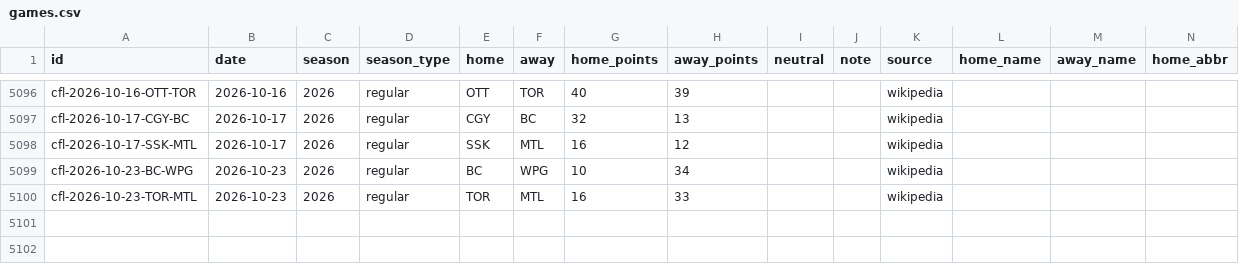
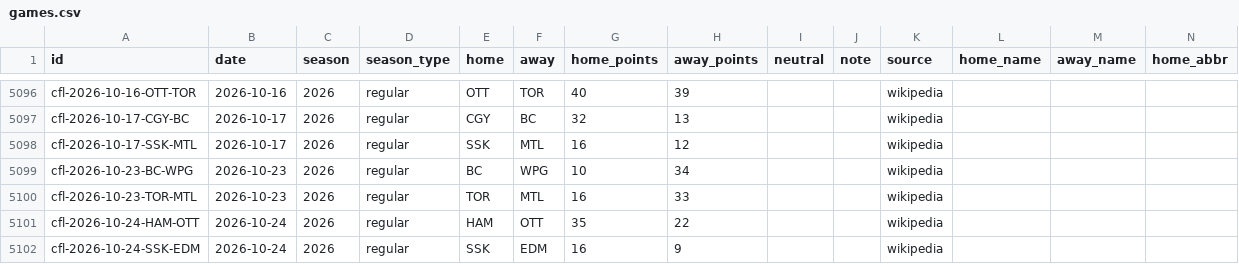
Before and after one commit to rjr5021/belt-holders, a CSV file: data/cfl/games.csv, drawn as a sheet; only a part is shown, gaps mark what is left out; rows hold the shown columns only; the diff names each change by its address in the sheet, - before the commit and + after, or states it on an @@ line.

```diff
--- a/data/cfl/games.csv
+++ b/data/cfl/games.csv
+row 5101: cfl-2026-10-24-HAM-OTT | 2026-10-24 | 2026 | regular | HAM | OTT | 35 | 22 |  |  | wikipedia
+row 5102: cfl-2026-10-24-SSK-EDM | 2026-10-24 | 2026 | regular | SSK | EDM | 16 | 9 |  |  | wikipedia
```
Also changed, not shown: data/ligamx/games.csv, data/mls/games.csv, 12 other files.
